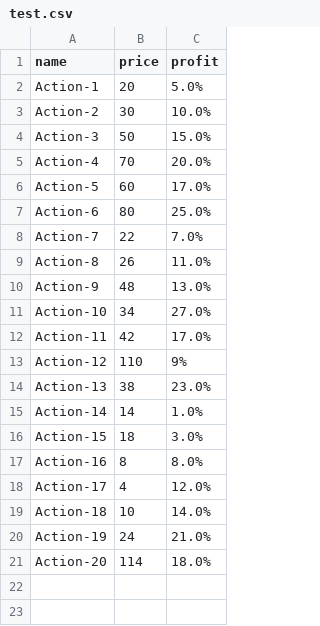
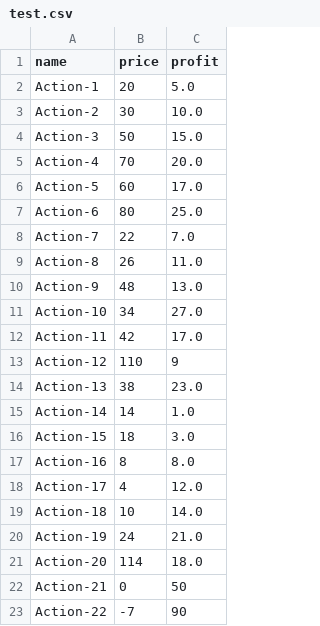
Before and after one commit to Narfyx/AlgoInvest-Trade, a CSV file: Data/test.csv, drawn as a sheet.

```diff
--- a/Data/test.csv
+++ b/Data/test.csv
@@ -1,21 +1,23 @@
 name,price,profit
-Action-1,20,5.0%
-Action-2,30,10.0%
-Action-3,50,15.0%
-Action-4,70,20.0%
-Action-5,60,17.0%
-Action-6,80,25.0%
-Action-7,22,7.0%
-Action-8,26,11.0%
-Action-9,48,13.0%
-Action-10,34,27.0%
-Action-11,42,17.0%
-Action-12,110,9%
-Action-13,38,23.0%
-Action-14,14,1.0%
-Action-15,18,3.0%
-Action-16,8,8.0%
-Action-17,4,12.0%
-Action-18,10,14.0%
-Action-19,24,21.0%
-Action-20,114,18.0%
+Action-1,20,5.0
+Action-2,30,10.0
+Action-3,50,15.0
+Action-4,70,20.0
+Action-5,60,17.0
+Action-6,80,25.0
+Action-7,22,7.0
+Action-8,26,11.0
+Action-9,48,13.0
+Action-10,34,27.0
+Action-11,42,17.0
+Action-12,110,9
+Action-13,38,23.0
+Action-14,14,1.0
+Action-15,18,3.0
+Action-16,8,8.0
+Action-17,4,12.0
+Action-18,10,14.0
+Action-19,24,21.0
+Action-20,114,18.0
+Action-21,0,50
+Action-22,-7,90
```
Also changed, not shown: 5 other files.
